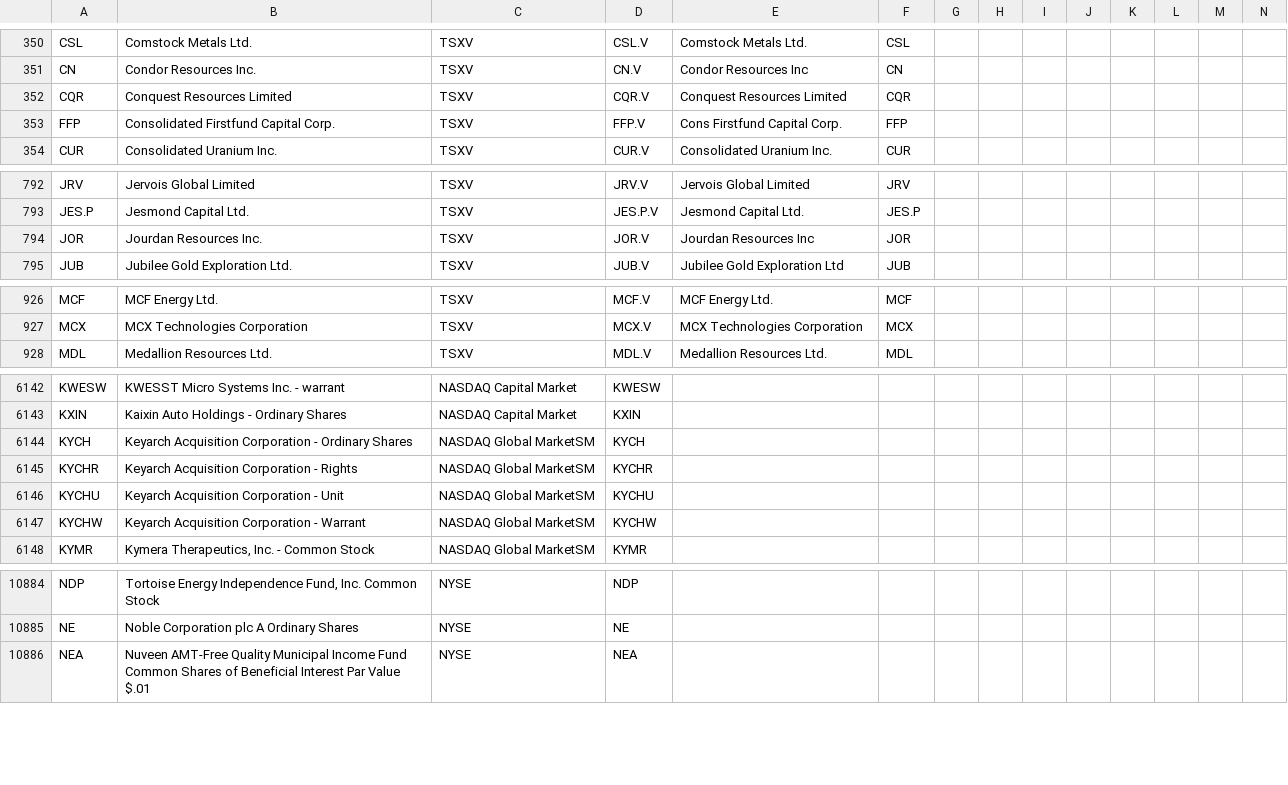
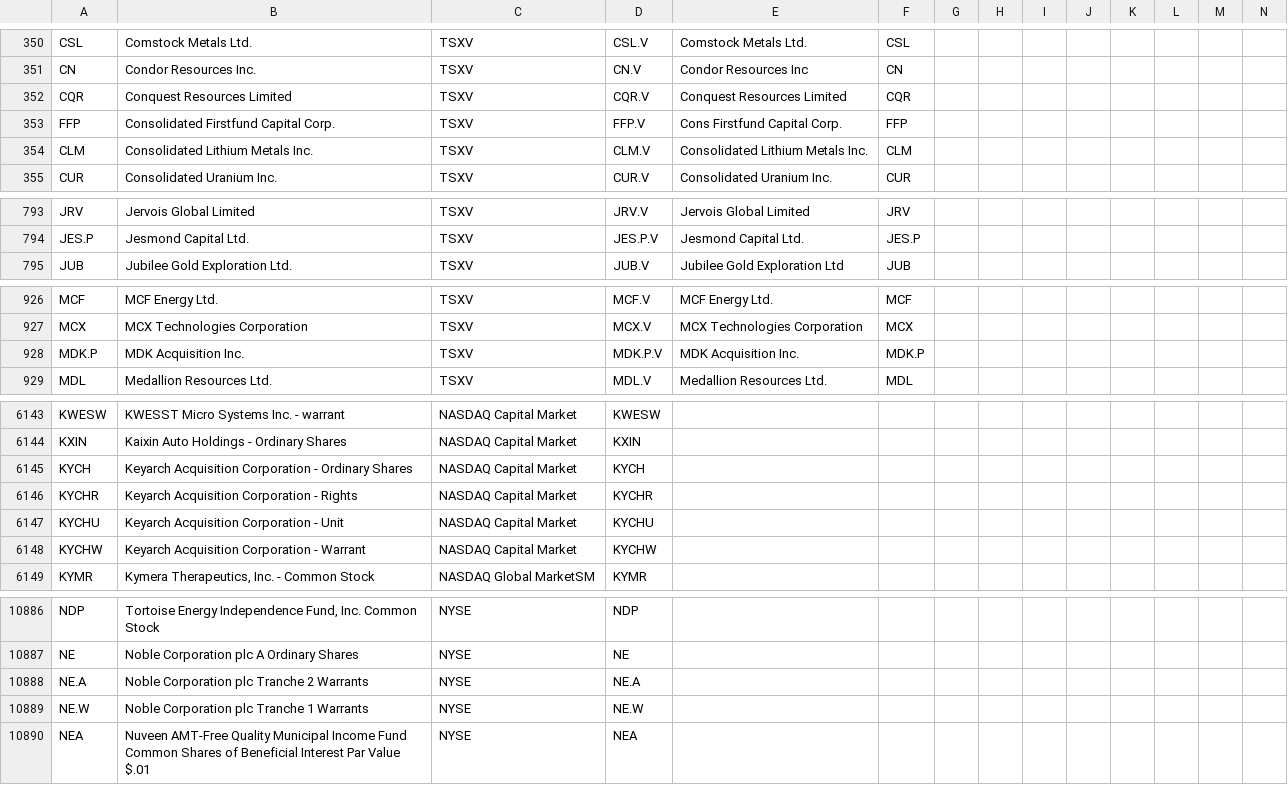
Before and after one commit to jonfriesen/symbol-list, a CSV file: web/static/data/daily-symbol-list.csv, drawn as a sheet; only a part is shown, gaps mark what is left out; removed rows and columns are numbered as before the commit, all else as after; rows hold the shown columns only; the diff covers the shown part only; the diff names each change by its address in the sheet, - before the commit and + after, or states it on an @@ line.

```diff
--- a/web/static/data/daily-symbol-list.csv
+++ b/web/static/data/daily-symbol-list.csv
+row 354: CLM | Consolidated Lithium Metals Inc. | TSXV | CLM.V | Consolidated Lithium Metals Inc. | CLM
-row 794: JOR | Jourdan Resources Inc. | TSXV | JOR.V | Jourdan Resources Inc | JOR
+row 928: MDK.P | MDK Acquisition Inc. | TSXV | MDK.P.V | MDK Acquisition Inc. | MDK.P
-C6145:C6148: NASDAQ Global MarketSM
+C6145:C6148: NASDAQ Capital Market
+row 10888: NE.A | Noble Corporation plc Tranche 2 Warrants | NYSE | NE.A
+row 10889: NE.W | Noble Corporation plc Tranche 1 Warrants | NYSE | NE.W
```
Also changed, not shown: 2 added rows and 3 edited cells elsewhere in this file, web/static/data/daily-crypto-symbol-list.csv, 5 other files.
